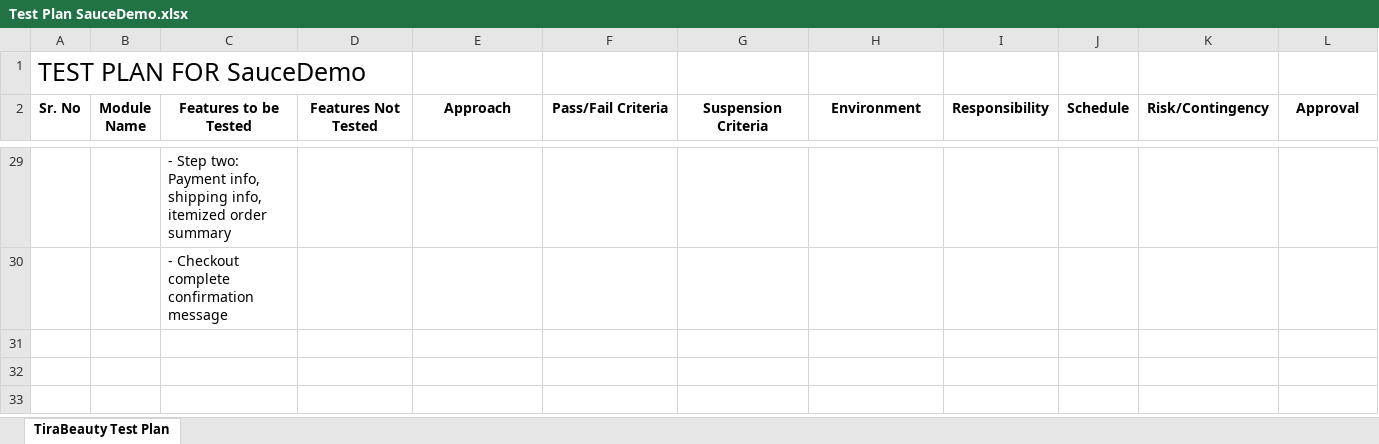
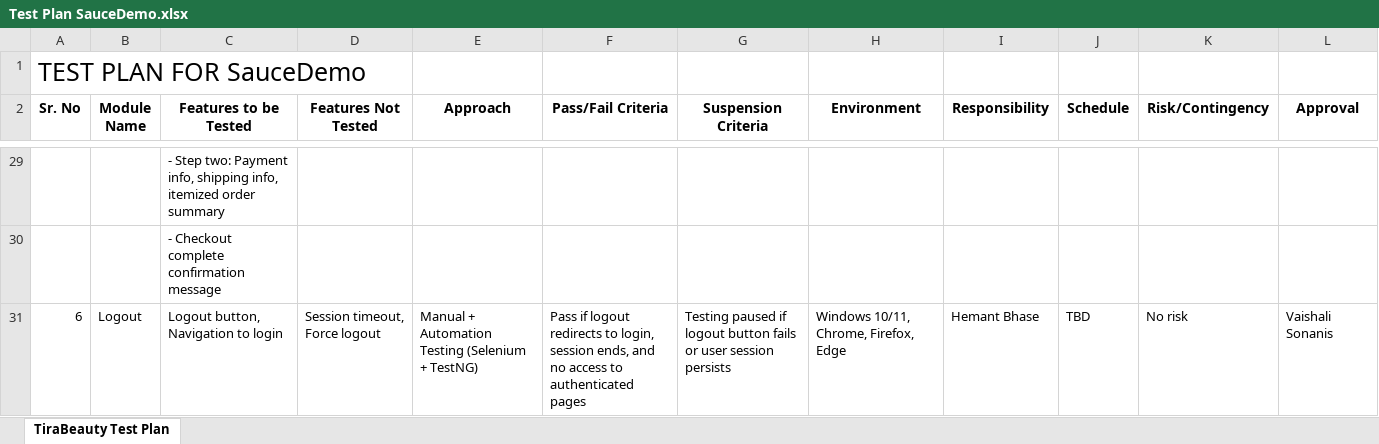
Before and after one commit to hemant3580/Capstone_Project_SauceDemo_Testing, an Excel workbook: Test Plan/Test Plan SauceDemo.xlsx, sheet TiraBeauty Test Plan, drawn as a sheet; only a part is shown, gaps mark what is left out; values as stored, in another font and other column widths than the file's, no borders; the diff covers the shown part only; the diff names each change by its address in the sheet, - before the commit and + after, or states it on an @@ line.

Commit message:
Test Plan - Updated

```diff
--- a/Test Plan/Test Plan SauceDemo.xlsx (sheet TiraBeauty Test Plan)
+++ b/Test Plan/Test Plan SauceDemo.xlsx (sheet TiraBeauty Test Plan)
@@ C29:C30 text size: smaller @@
+row 31: 6 | Logout | Logout button, Navigation to login | Session timeout, Force logout | Manual + Automation Testing (Selenium + TestNG) | Pass if logout redirects to login, session ends, and no access to authenticated pages | Testing paused if logout button fails or user session persists | Windows 10/11, Chrome, Firefox, Edge | Hemant Bhase | TBD | No risk | Vaishali Sonanis
```
Also changed, not shown: cell formats elsewhere in this sheet.
